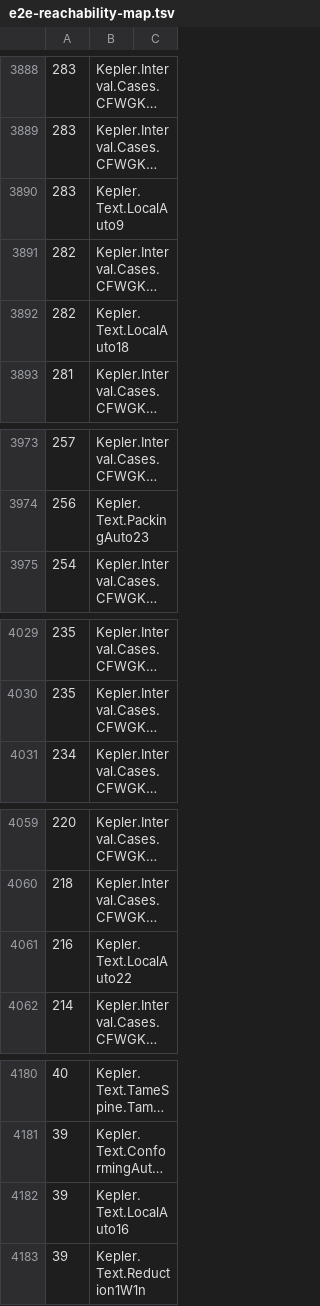
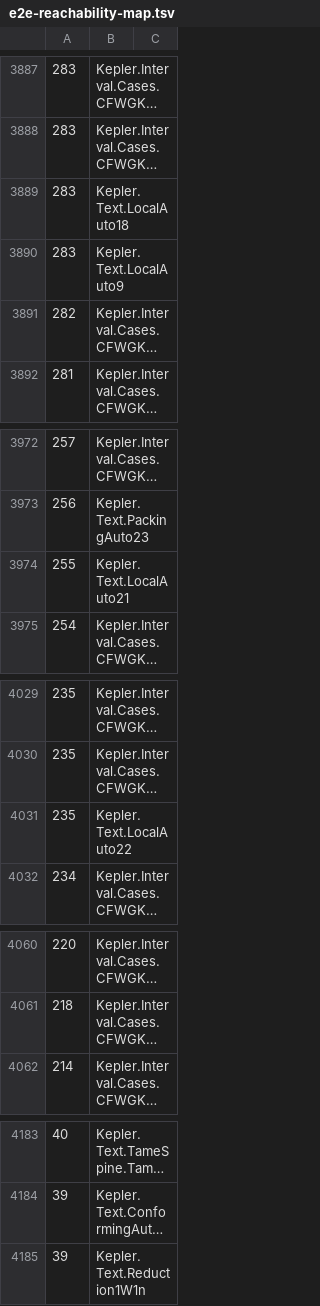
Before and after one commit to lispc/kepler-conjecture-lean4, a TSV file: docs/e2e-reachability-map.tsv, drawn as a sheet; only a part is shown, gaps mark what is left out; long unchanged cells end in …; removed rows and columns are numbered as before the commit, all else as after; the diff covers the shown part only; the diff names each change by its address in the sheet, - before the commit and + after, or states it on an @@ line.

```diff
--- a/docs/e2e-reachability-map.tsv
+++ b/docs/e2e-reachability-map.tsv
+row 3889: 283 | Kepler.Text.LocalAuto18
-row 3892: 282 | Kepler.Text.LocalAuto18
+row 3974: 255 | Kepler.Text.LocalAuto21
+row 4031: 235 | Kepler.Text.LocalAuto22
-row 4061: 216 | Kepler.Text.LocalAuto22
-row 4182: 39 | Kepler.Text.LocalAuto16
```
Also changed, not shown: 4 added rows, 3 removed rows and 11 edited cells elsewhere in this file, 6 other files.
